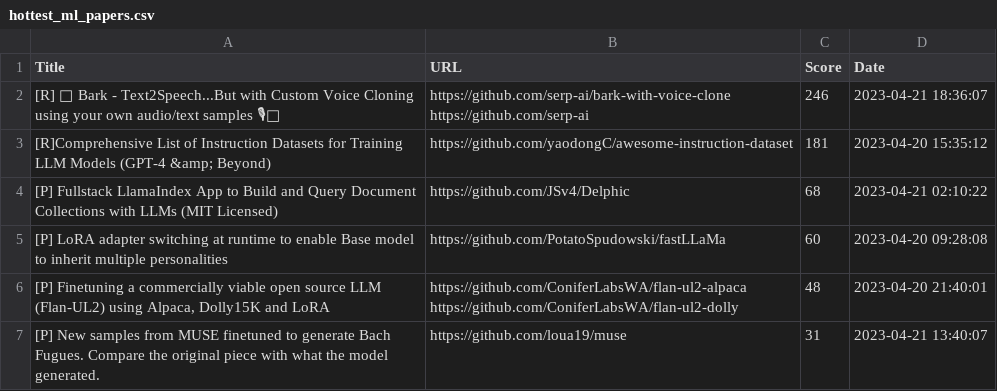
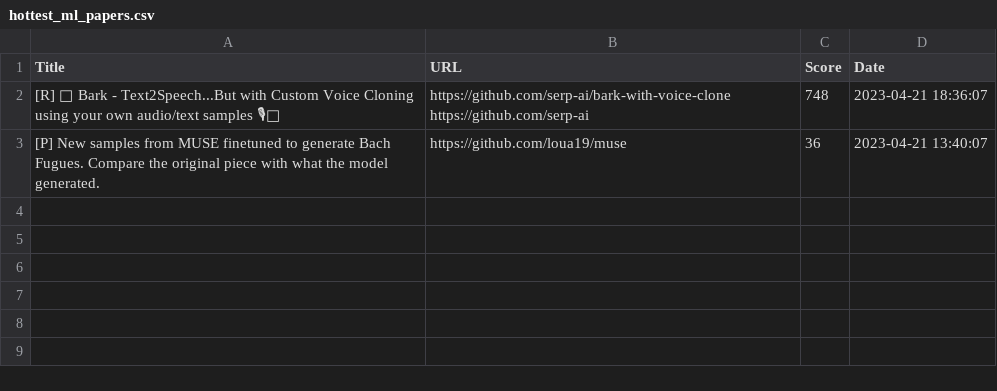
Before and after one commit to alishobeiri/Popular-ML-Projects, a CSV file: hottest_ml_papers.csv, drawn as a sheet; removed rows and columns are numbered as before the commit, all else as after; ↵ is a line break in a cell; the diff names each change by its address in the sheet, - before the commit and + after, or states it on an @@ line.

Commit message:
Update results from latest_papers.py script

```diff
--- a/hottest_ml_papers.csv
+++ b/hottest_ml_papers.csv
-C2 (Score): 246
+C2 (Score): 748
-row 3: [R]Comprehensive List of Instruction Datasets for Training LLM Models (GPT-4 &amp; Beyond) | https://github.com/yaodongC/awesome-instruction-dataset | 181 | 2023-04-20 15:35:12
-row 4: [P] Fullstack LlamaIndex App to Build and Query Document Collections with LLMs (MIT Licensed) | https://github.com/JSv4/Delphic | 68 | 2023-04-21 02:10:22
-row 5: [P] LoRA adapter switching at runtime to enable Base model to inherit multiple personalities | https://github.com/PotatoSpudowski/fastLLaMa | 60 | 2023-04-20 09:28:08
-row 6: [P] Finetuning a commercially viable open source LLM (Flan-UL2) using Alpaca, Dolly15K and LoRA | https://github.com/ConiferLabsWA/flan-ul2-alpaca ↵ https://github.com/ConiferLabsWA/flan-ul2-dolly | 48 | 2023-04-20 21:40:01
-C3 (Score): 31
+C3 (Score): 36
```
Also changed, not shown: 1 other file.
